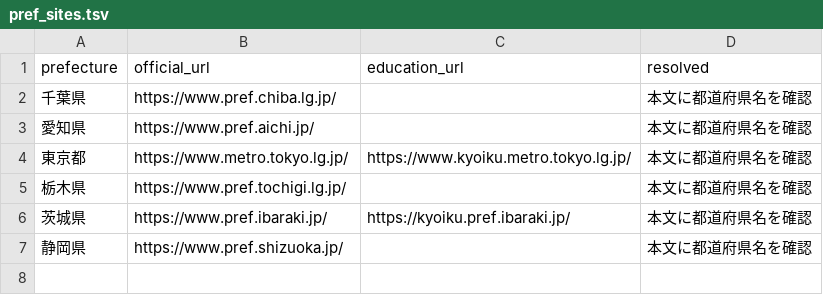
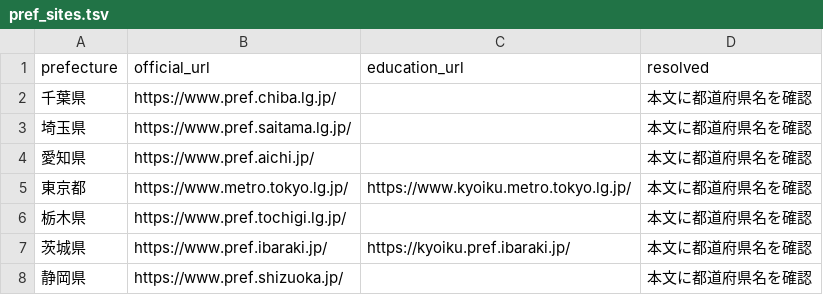
Before and after one commit to inezoine-web/wasshoy-, a TSV file: registry/pref_sites.tsv, drawn as a sheet; the diff names each change by its address in the sheet, - before the commit and + after, or states it on an @@ line.

```diff
--- a/registry/pref_sites.tsv
+++ b/registry/pref_sites.tsv
+row 3: 埼玉県 | https://www.pref.saitama.lg.jp/ |  | 本文に都道府県名を確認
```
Also changed, not shown: registry/municipalities.tsv, 6 other files.
